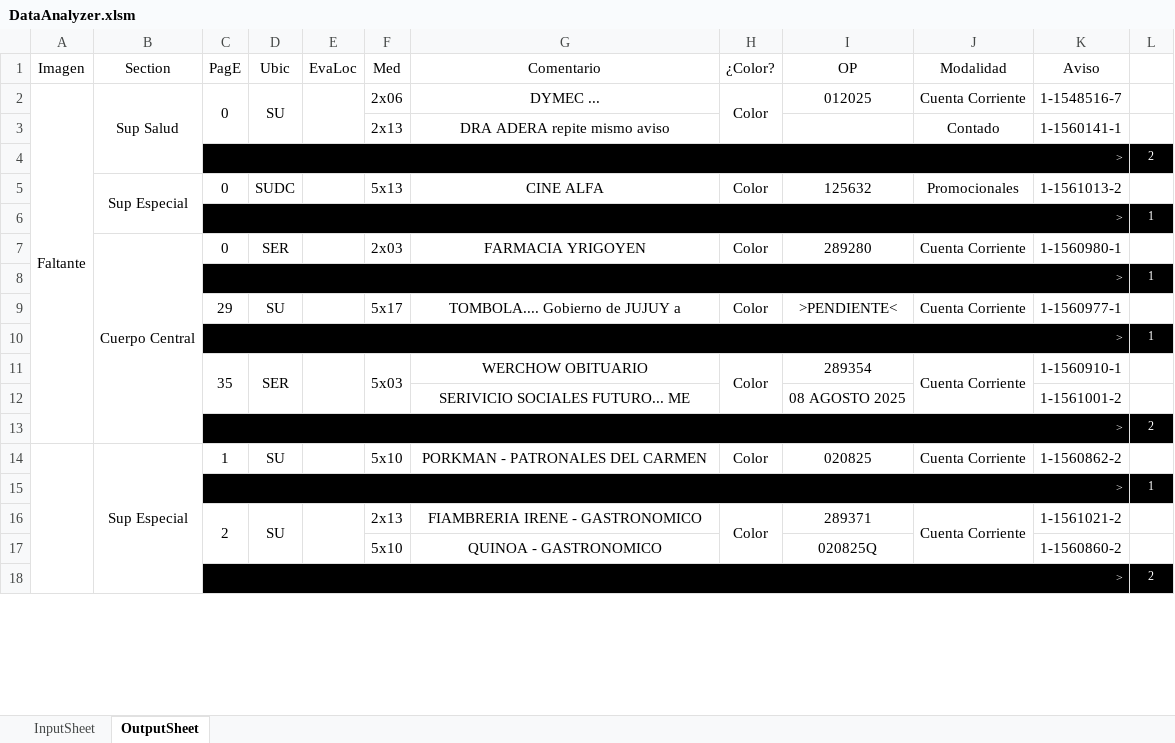
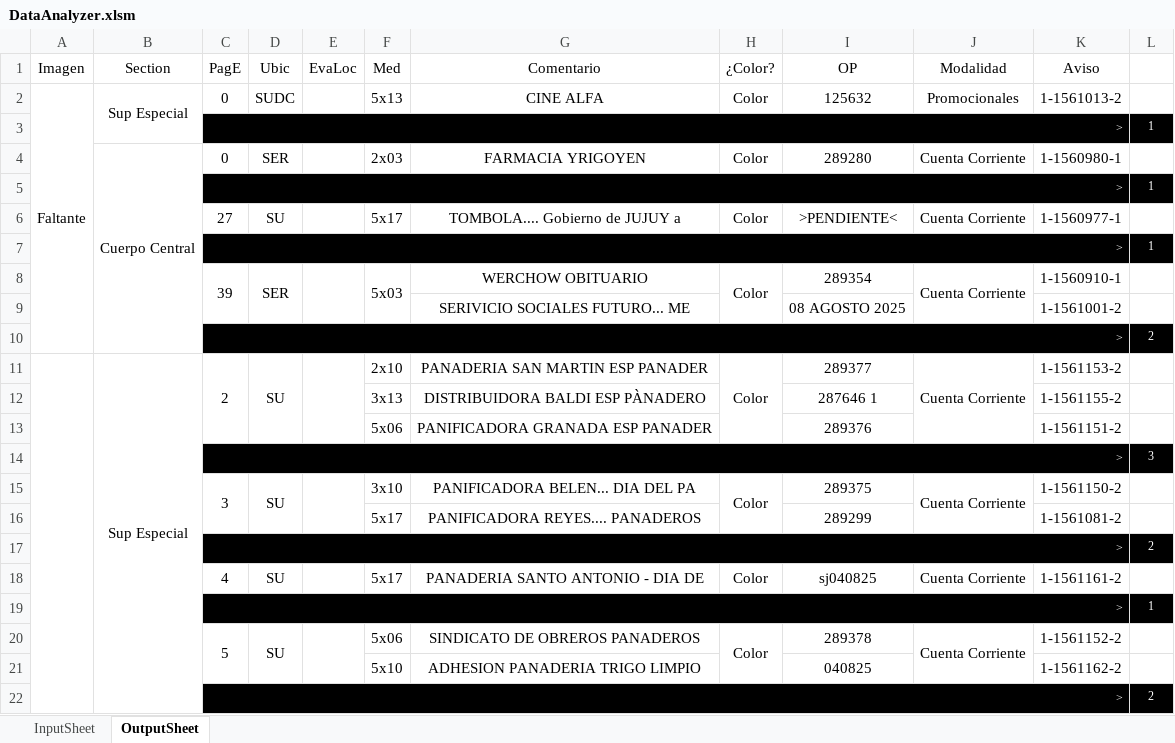
Before and after one commit to zherar7ordoya/xMSO-Excel, an Excel workbook: DataAnalyzer.xlsm, sheet OutputSheet, drawn as a sheet; only a part is shown; values as stored, in another font and other column widths than the file's, no borders; conditional formats not drawn; removed rows and columns are numbered as before the commit, all else as after; the diff covers the shown part only; the diff names each change by its address in the sheet, - before the commit and + after, or states it on an @@ line.

Commit message:
Update DataAnalyzer.xlsm

```diff
--- a/DataAnalyzer.xlsm (sheet OutputSheet)
+++ b/DataAnalyzer.xlsm (sheet OutputSheet)
-row 2: Faltante | Sup Salud | 0 | SU |  | 2x06 | DYMEC ... | Color | 012025 | Cuenta Corriente | 1-1548516-7 | 1
-row 3:  |  |  |  |  | 2x13 | DRA ADERA repite mismo aviso |  |  | Contado | 1-1560141-1 | 1
-A2 (Imagen): (empty)
+A2 (Imagen): Faltante
+A2:A10 merged
-C6 (PagE): 29
+C6 (PagE): 27
-C8 (PagE): 35
+C8 (PagE): 39
-C11 (PagE): 1
+C11 (PagE): 2
+C11:C13 merged
+D11:D13 merged
+E11:E13 merged
-F11 (Med): 5x10
+F11 (Med): 2x10
-G11 (Comentario): PORKMAN - PATRONALES DEL CARMEN
+G11 (Comentario): PANADERIA SAN MARTIN ESP PANADER
+H11:H13 merged
-I11 (OP): 020825
+I11 (OP): 289377
+J11:J13 merged
-K11 (Aviso): 1-1560862-2
+K11 (Aviso): 1-1561153-2
+row 12:  |  |  |  |  | 3x13 | DISTRIBUIDORA BALDI ESP PÀNADERO |  | 287646 1 |  | 1-1561155-2 | 1
+row 13:  |  |  |  |  | 5x06 | PANIFICADORA GRANADA ESP PANADER |  | 289376 |  | 1-1561151-2 | 1
@@ row 29 moved to row 14: > @@
+row 15:  |  | 3 | SU |  | 3x10 | PANIFICADORA BELEN... DIA DEL PA | Color | 289375 | Cuenta Corriente | 1-1561150-2 | 1
+row 16:  |  |  |  |  | 5x17 | PANIFICADORA REYES.... PANADEROS |  | 289299 |  | 1-1561081-2 | 1
@@ row 4 moved to row 17: > @@
+row 18:  |  | 4 | SU |  | 5x17 | PANADERIA SANTO ANTONIO - DIA DE | Color | sj040825 | Cuenta Corriente | 1-1561161-2 | 1
-C20 (PagE): 2
+C20 (PagE): 5
-F20 (Med): 2x13
+F20 (Med): 5x06
-G20 (Comentario): FIAMBRERIA IRENE - GASTRONOMICO
+G20 (Comentario): SINDICATO DE OBREROS PANADEROS
-I20 (OP): 289371
+I20 (OP): 289378
-K20 (Aviso): 1-1561021-2
+K20 (Aviso): 1-1561152-2
-G21 (Comentario): QUINOA - GASTRONOMICO
+G21 (Comentario): ADHESION PANADERIA TRIGO LIMPIO
-I21 (OP): 020825Q
+I21 (OP): 040825
-K21 (Aviso): 1-1560860-2
+K21 (Aviso): 1-1561162-2
```
Also changed, not shown: 22 added rows, 28 removed rows, 2 moved rows, 34 edited cells and merged cells elsewhere in this sheet, hidden cells.
